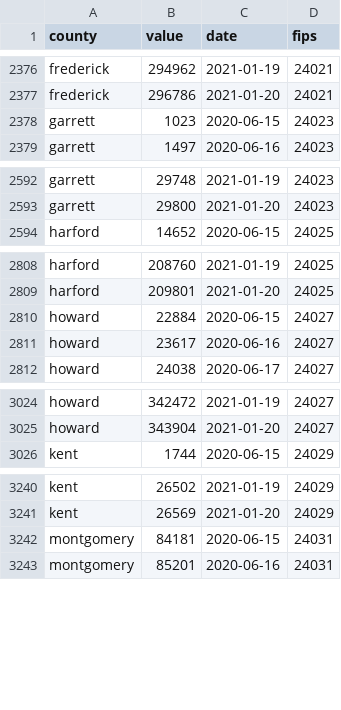
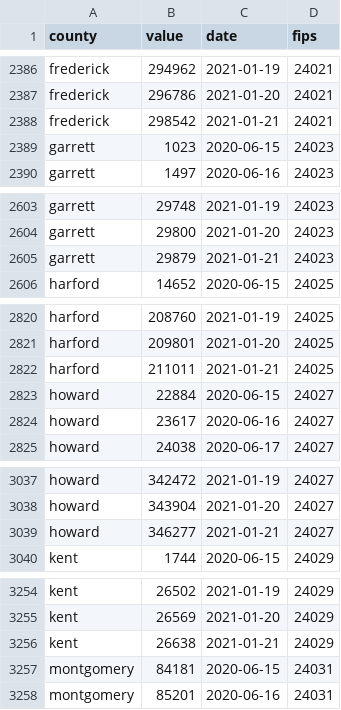
Before and after one commit to prayaggordy/D3-covid-map, a CSV file: data/md_total_volume_tested_county.csv, drawn as a sheet; only a part is shown, gaps mark what is left out; the diff covers the shown part only; the diff names each change by its address in the sheet, - before the commit and + after, or states it on an @@ line.

```diff
--- a/data/md_total_volume_tested_county.csv
+++ b/data/md_total_volume_tested_county.csv
+row 2388: frederick | 298542 | 2021-01-21 | 24021
+row 2605: garrett | 29879 | 2021-01-21 | 24023
+row 2822: harford | 211011 | 2021-01-21 | 24025
+row 3039: howard | 346277 | 2021-01-21 | 24027
+row 3256: kent | 26638 | 2021-01-21 | 24029
```
Also changed, not shown: 19 added rows elsewhere in this file, data/md_counties.csv, data/md_counties_cases.csv, 21 other files.
